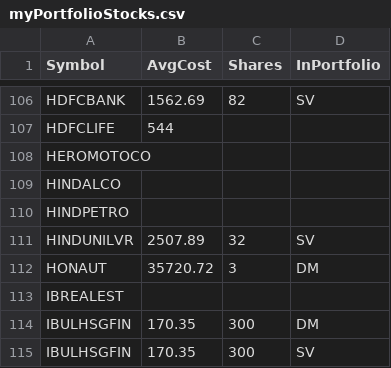
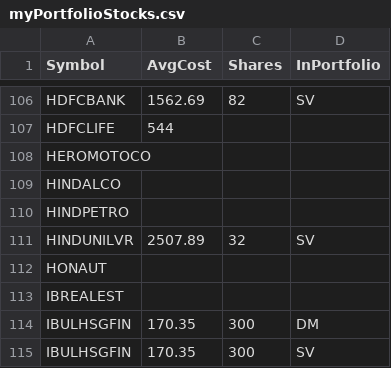
Before and after one commit to ankit-rathi/Quantvesting_v1, a CSV file: data/myPortfolioStocks.csv, drawn as a sheet; only a part is shown, gaps mark what is left out; removed rows and columns are numbered as before the commit, all else as after; the diff names each change by its address in the sheet, - before the commit and + after, or states it on an @@ line.

Commit message:
Add files via upload

```diff
--- a/data/myPortfolioStocks.csv
+++ b/data/myPortfolioStocks.csv
-row 112: HONAUT | 35720.72 | 3 | DM
+row 112: HONAUT
```
